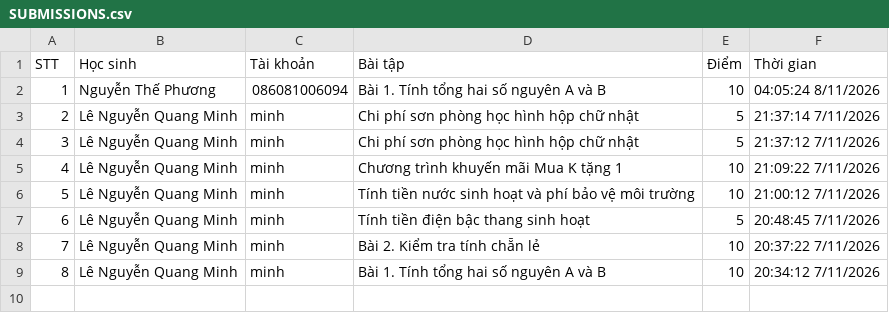
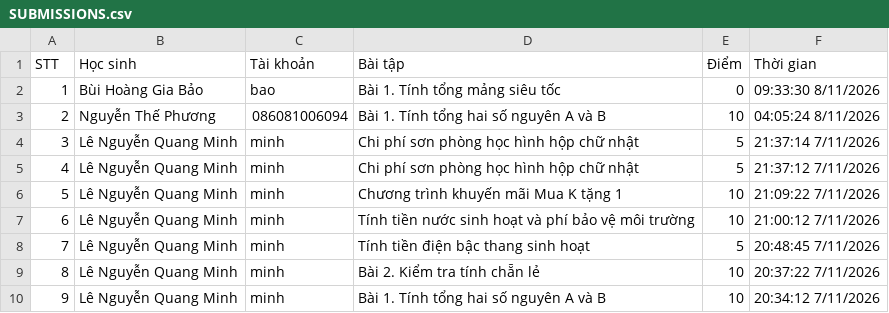
Before and after one commit to thefuong119/ai-python-thcs, a CSV file: SUBMISSIONS.csv, drawn as a sheet; addresses are those after the commit; the diff names each change by its address in the sheet, - before the commit and + after, or states it on an @@ line.

Commit message:
[Submissions] Cập nhật 09:33:32 8/11/2026

```diff
--- a/SUBMISSIONS.csv
+++ b/SUBMISSIONS.csv
+row 2: 1 | Bùi Hoàng Gia Bảo | bao | Bài 1. Tính tổng mảng siêu tốc | 0 | 09:33:30 8/11/2026
@@ column A (STT) renumbered from row 3 down @@
```
